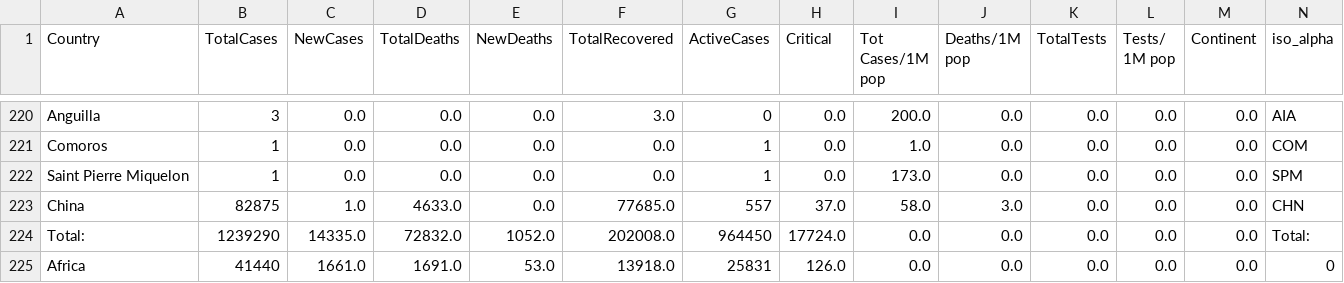
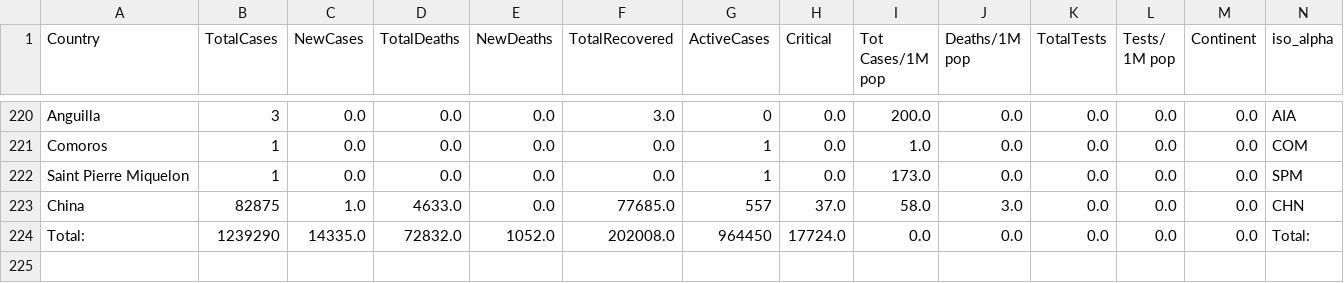
Before and after one commit to amtam0/coronavirus-world-map, a CSV file: static/data/corona.csv, drawn as a sheet; only a part is shown, gaps mark what is left out; rows hold the shown columns only; the diff names each change by its address in the sheet, - before the commit and + after, or states it on an @@ line.

Commit message:
update datatable

```diff
--- a/static/data/corona.csv
+++ b/static/data/corona.csv
-row 225: Africa | 41440 | 1661.0 | 1691.0 | 53.0 | 13918.0 | 25831 | 126.0 | 0.0 | 0.0 | 0.0 | 0.0 | 0.0 | 0
```
